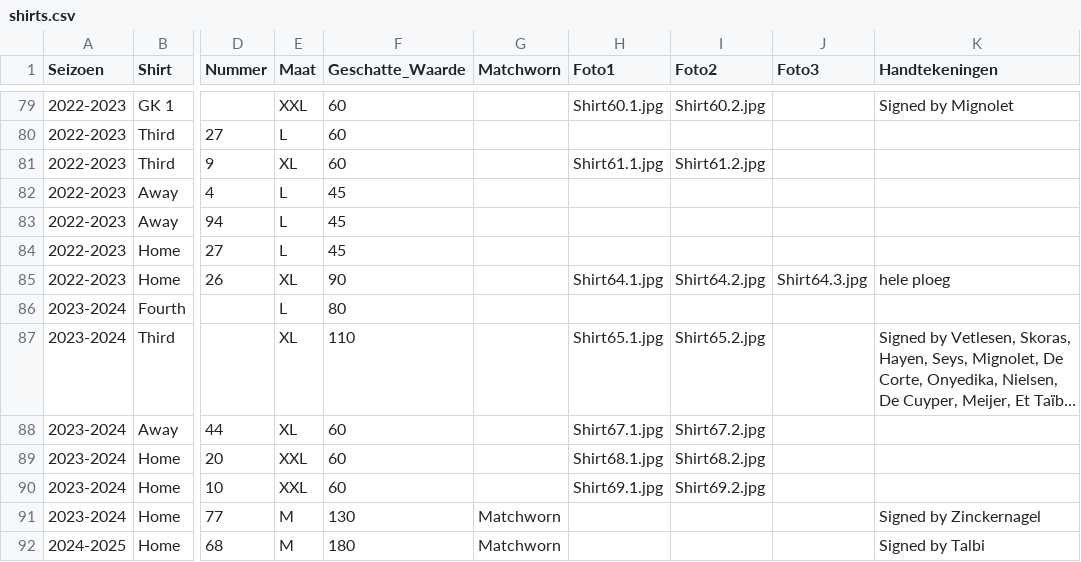
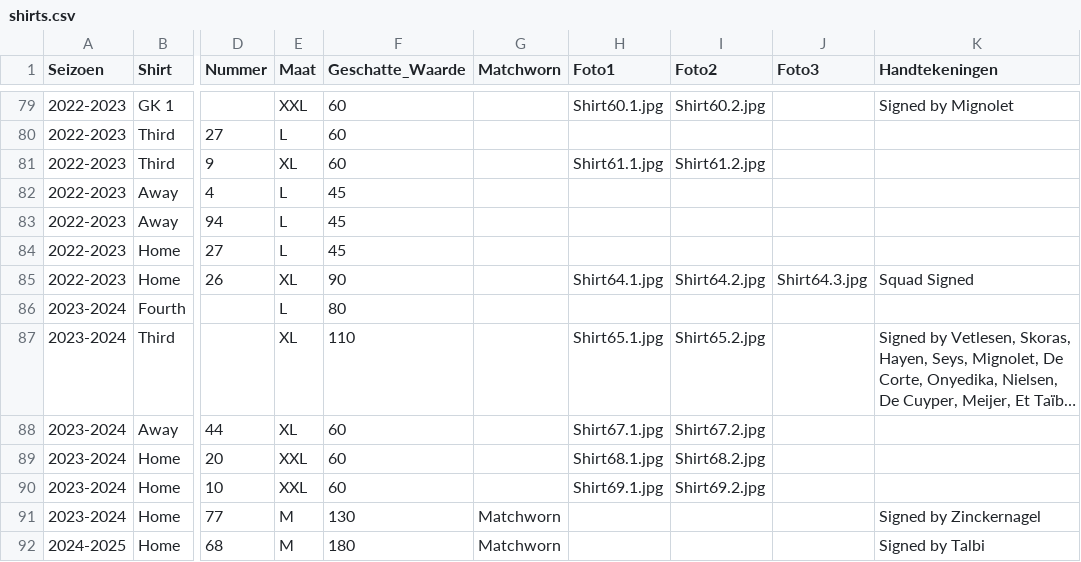
Before and after one commit to MatteoDeMoor/MatteoDeMoor.github.io, a CSV file: csv/shirts.csv, drawn as a sheet; only a part is shown, gaps mark what is left out; long unchanged cells end in …; the diff names each change by its address in the sheet, - before the commit and + after, or states it on an @@ line.

```diff
--- a/csv/shirts.csv
+++ b/csv/shirts.csv
-K85 (Handtekeningen): hele ploeg
+K85 (Handtekeningen): Squad Signed
```
Also changed, not shown: csv/shirts_updated.csv, 3 other files.
